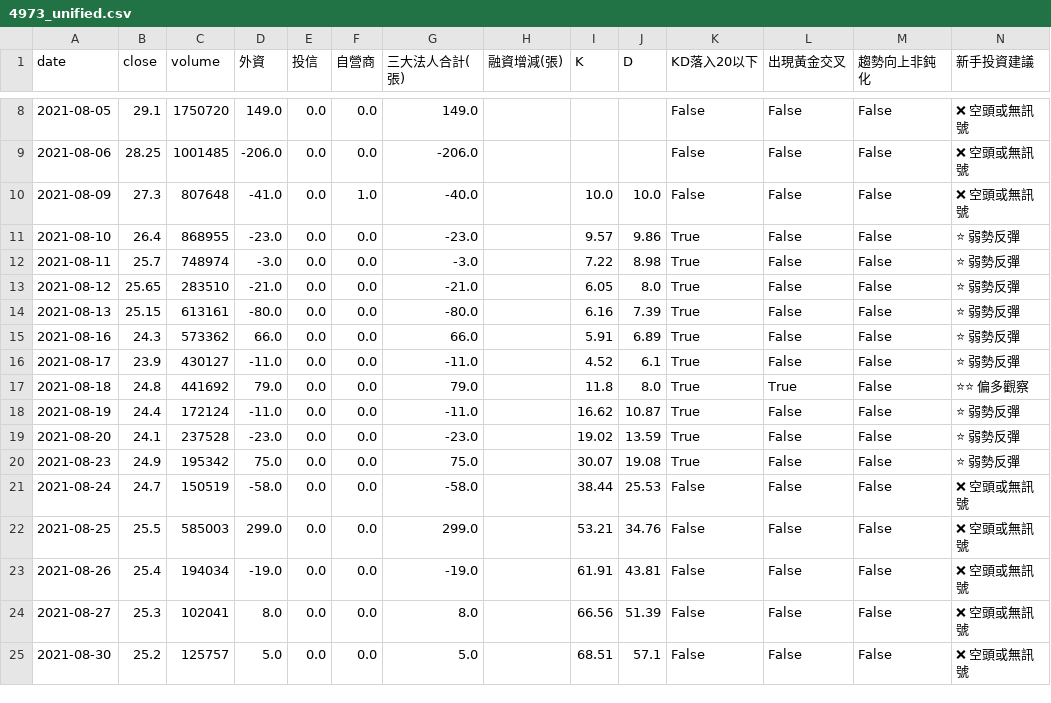
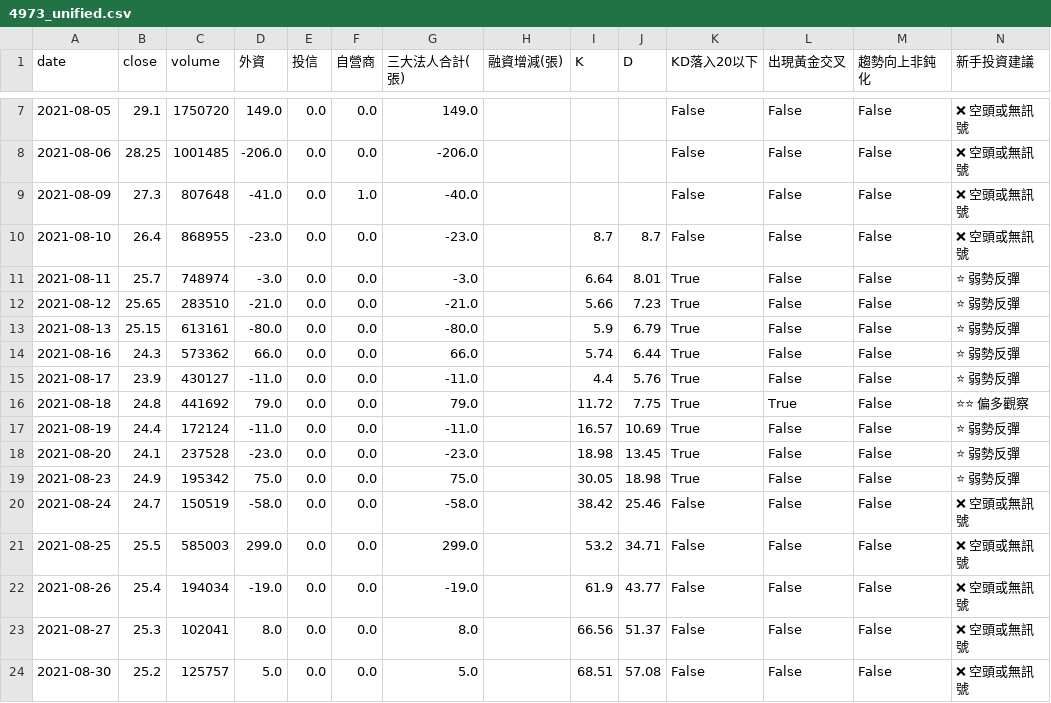
Before and after one commit to wjstudio1030/AIStockAnalysis_v2, a CSV file: docs/data/4973_unified.csv, drawn as a sheet; only a part is shown, gaps mark what is left out; the diff covers the shown part only.

```diff
--- a/docs/data/4973_unified.csv
+++ b/docs/data/4973_unified.csv
@@ -9,17 +8,17 @@
 2021-08-06,28.25,1001485,-206.0,0.0,0.0,-206.0,,,,False,False,False,❌ 空頭或無訊號
-2021-08-09,27.3,807648,-41.0,0.0,1.0,-40.0,,10.0,10.0,False,False,False,❌ 空頭或無訊號
-2021-08-10,26.4,868955,-23.0,0.0,0.0,-23.0,,9.57,9.86,True,False,False,⭐ 弱勢反彈
-2021-08-11,25.7,748974,-3.0,0.0,0.0,-3.0,,7.22,8.98,True,False,False,⭐ 弱勢反彈
-2021-08-12,25.65,283510,-21.0,0.0,0.0,-21.0,,6.05,8.0,True,False,False,⭐ 弱勢反彈
-2021-08-13,25.15,613161,-80.0,0.0,0.0,-80.0,,6.16,7.39,True,False,False,⭐ 弱勢反彈
-2021-08-16,24.3,573362,66.0,0.0,0.0,66.0,,5.91,6.89,True,False,False,⭐ 弱勢反彈
-2021-08-17,23.9,430127,-11.0,0.0,0.0,-11.0,,4.52,6.1,True,False,False,⭐ 弱勢反彈
-2021-08-18,24.8,441692,79.0,0.0,0.0,79.0,,11.8,8.0,True,True,False,⭐⭐ 偏多觀察
-2021-08-19,24.4,172124,-11.0,0.0,0.0,-11.0,,16.62,10.87,True,False,False,⭐ 弱勢反彈
-2021-08-20,24.1,237528,-23.0,0.0,0.0,-23.0,,19.02,13.59,True,False,False,⭐ 弱勢反彈
-2021-08-23,24.9,195342,75.0,0.0,0.0,75.0,,30.07,19.08,True,False,False,⭐ 弱勢反彈
-2021-08-24,24.7,150519,-58.0,0.0,0.0,-58.0,,38.44,25.53,False,False,False,❌ 空頭或無訊號
-2021-08-25,25.5,585003,299.0,0.0,0.0,299.0,,53.21,34.76,False,False,False,❌ 空頭或無訊號
-2021-08-26,25.4,194034,-19.0,0.0,0.0,-19.0,,61.91,43.81,False,False,False,❌ 空頭或無訊號
-2021-08-27,25.3,102041,8.0,0.0,0.0,8.0,,66.56,51.39,False,False,False,❌ 空頭或無訊號
-2021-08-30,25.2,125757,5.0,0.0,0.0,5.0,,68.51,57.1,False,False,False,❌ 空頭或無訊號
+2021-08-09,27.3,807648,-41.0,0.0,1.0,-40.0,,,,False,False,False,❌ 空頭或無訊號
+2021-08-10,26.4,868955,-23.0,0.0,0.0,-23.0,,8.7,8.7,False,False,False,❌ 空頭或無訊號
+2021-08-11,25.7,748974,-3.0,0.0,0.0,-3.0,,6.64,8.01,True,False,False,⭐ 弱勢反彈
+2021-08-12,25.65,283510,-21.0,0.0,0.0,-21.0,,5.66,7.23,True,False,False,⭐ 弱勢反彈
+2021-08-13,25.15,613161,-80.0,0.0,0.0,-80.0,,5.9,6.79,True,False,False,⭐ 弱勢反彈
+2021-08-16,24.3,573362,66.0,0.0,0.0,66.0,,5.74,6.44,True,False,False,⭐ 弱勢反彈
+2021-08-17,23.9,430127,-11.0,0.0,0.0,-11.0,,4.4,5.76,True,False,False,⭐ 弱勢反彈
+2021-08-18,24.8,441692,79.0,0.0,0.0,79.0,,11.72,7.75,True,True,False,⭐⭐ 偏多觀察
+2021-08-19,24.4,172124,-11.0,0.0,0.0,-11.0,,16.57,10.69,True,False,False,⭐ 弱勢反彈
+2021-08-20,24.1,237528,-23.0,0.0,0.0,-23.0,,18.98,13.45,True,False,False,⭐ 弱勢反彈
+2021-08-23,24.9,195342,75.0,0.0,0.0,75.0,,30.05,18.98,True,False,False,⭐ 弱勢反彈
+2021-08-24,24.7,150519,-58.0,0.0,0.0,-58.0,,38.42,25.46,False,False,False,❌ 空頭或無訊號
+2021-08-25,25.5,585003,299.0,0.0,0.0,299.0,,53.2,34.71,False,False,False,❌ 空頭或無訊號
+2021-08-26,25.4,194034,-19.0,0.0,0.0,-19.0,,61.9,43.77,False,False,False,❌ 空頭或無訊號
+2021-08-27,25.3,102041,8.0,0.0,0.0,8.0,,66.56,51.37,False,False,False,❌ 空頭或無訊號
+2021-08-30,25.2,125757,5.0,0.0,0.0,5.0,,68.51,57.08,False,False,False,❌ 空頭或無訊號
```
Also changed, not shown: 1 added row, 1 removed row and 6 edited cells elsewhere in this file, 25 other files.
